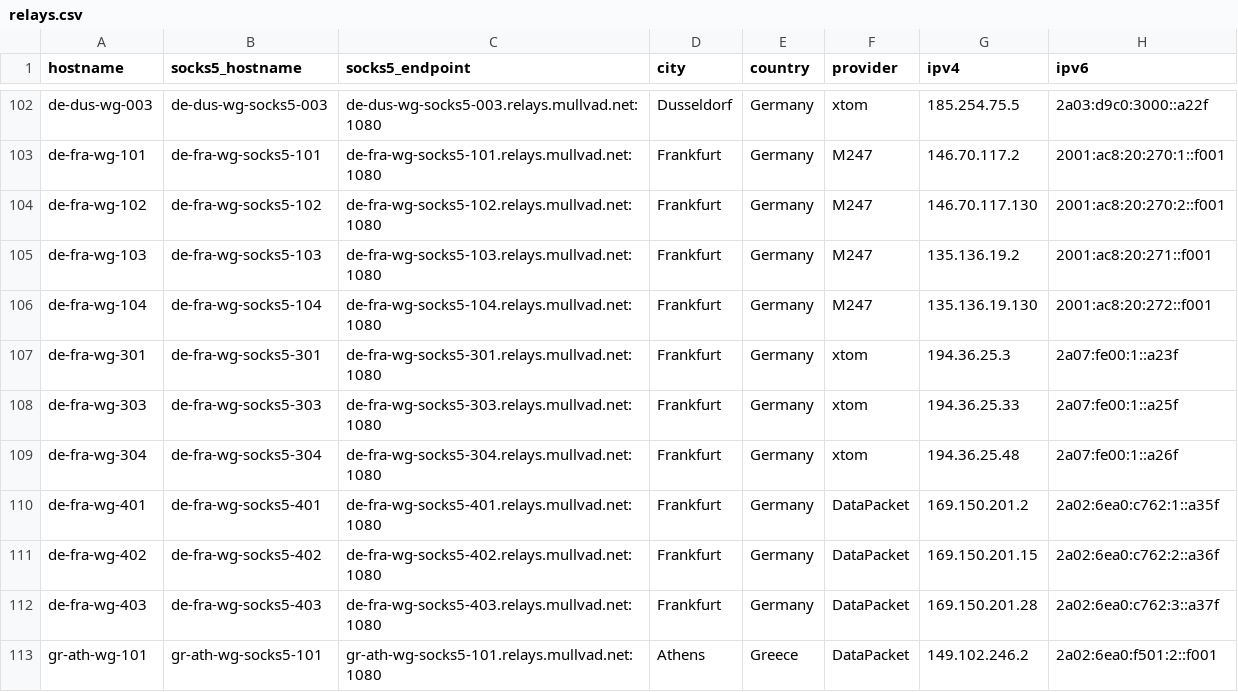
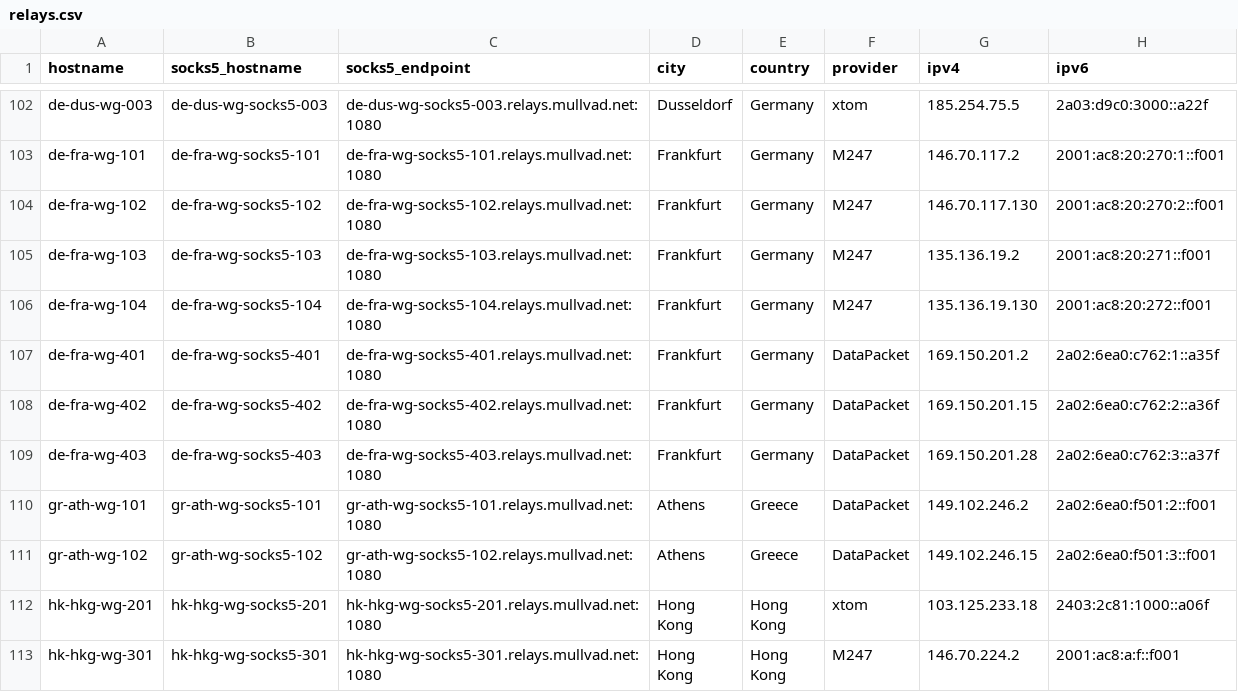
Before and after one commit to tommy-ca/mulvad-relay-list, a CSV file: relays.csv, drawn as a sheet; only a part is shown, gaps mark what is left out; the shorter side is filled out with more unchanged rows; the diff names each change by its address in the sheet, - before the commit and + after, or states it on an @@ line.

```diff
--- a/relays.csv
+++ b/relays.csv
-row 107: de-fra-wg-301 | de-fra-wg-socks5-301 | de-fra-wg-socks5-301.relays.mullvad.net:1080 | Frankfurt | Germany | xtom | 194.36.25.3 | 2a07:fe00:1::a23f
-row 108: de-fra-wg-303 | de-fra-wg-socks5-303 | de-fra-wg-socks5-303.relays.mullvad.net:1080 | Frankfurt | Germany | xtom | 194.36.25.33 | 2a07:fe00:1::a25f
-row 109: de-fra-wg-304 | de-fra-wg-socks5-304 | de-fra-wg-socks5-304.relays.mullvad.net:1080 | Frankfurt | Germany | xtom | 194.36.25.48 | 2a07:fe00:1::a26f
```
Also changed, not shown: 4 other files.
